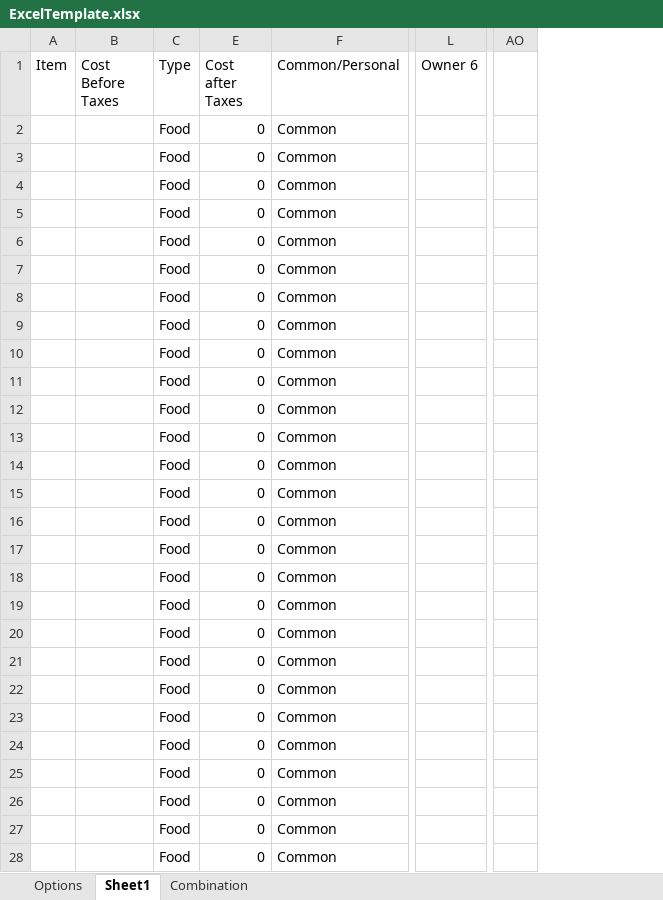
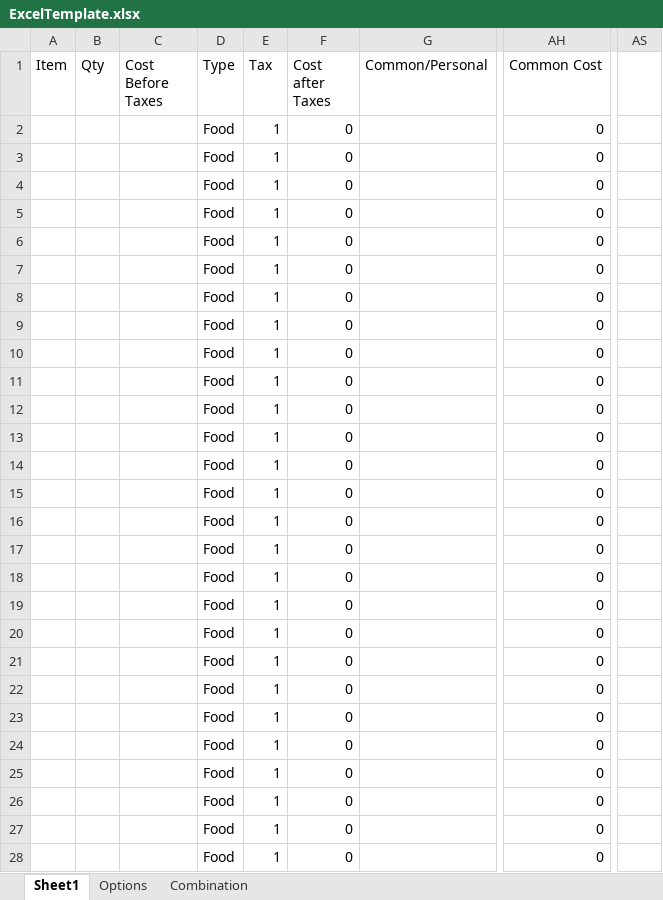
Before and after one commit to RBP98/SplitSmart, an Excel workbook: src/main/resources/ExcelTemplate.xlsx, sheet Sheet1, drawn as a sheet; only a part is shown, gaps mark what is left out; values as stored, in another font and other column widths than the file's, no borders; removed rows and columns are numbered as before the commit, all else as after; the diff covers the shown part only; the diff names each change by its address in the sheet, - before the commit and + after, or states it on an @@ line.

Commit message:
EXcel download functionality

```diff
--- a/src/main/resources/ExcelTemplate.xlsx (sheet Sheet1)
+++ b/src/main/resources/ExcelTemplate.xlsx (sheet Sheet1)
@@ sheet tab order changed: Sheet1 | Options | Combination @@
+column B (Qty), empty
+column E (Tax), rows 2-28: all 1
-column L (Owner 6), empty
+column AH (Common Cost), rows 2-28: all 0
-column AO, empty
+column AS, empty
-G2:G28 (Common/Personal): Common
+G2:G28 (Common/Personal): (empty)
```
Also changed, not shown: 16 added rows, 6 removed rows, 7 edited cells, cell formats and merged cells elsewhere in this sheet, formulas that keep their value, hidden cells, 6 other files.
